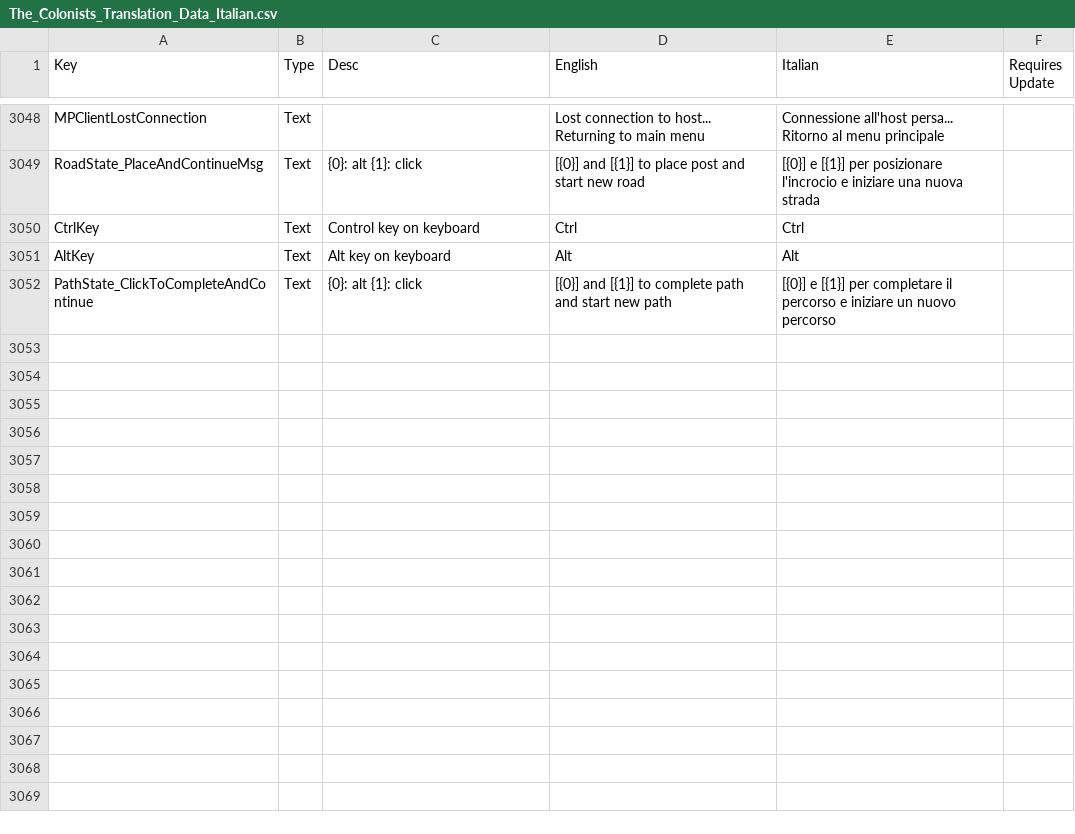
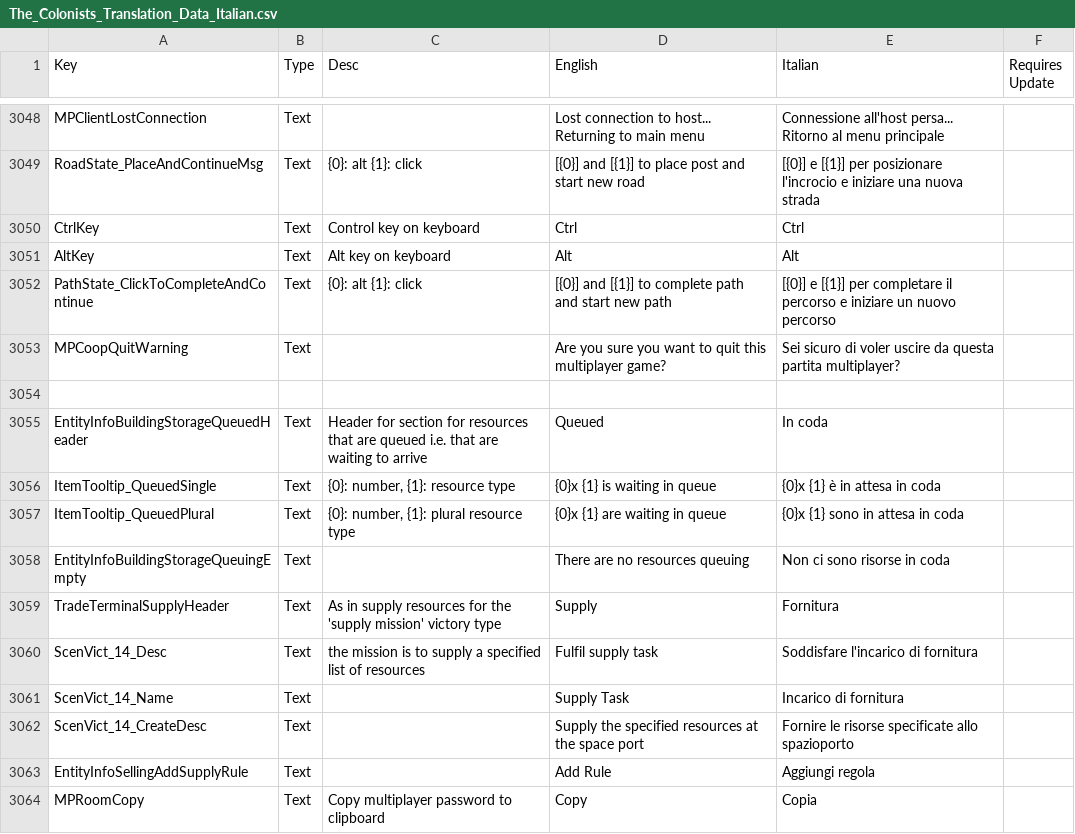
Before and after one commit to ScrappyCocco/TheColonistsItalian, a CSV file: The_Colonists_Translation_Data_Italian.csv, drawn as a sheet; only a part is shown, gaps mark what is left out; the diff names each change by its address in the sheet, - before the commit and + after, or states it on an @@ line.

```diff
--- a/The_Colonists_Translation_Data_Italian.csv
+++ b/The_Colonists_Translation_Data_Italian.csv
+row 3053: MPCoopQuitWarning | Text |  | Are you sure you want to quit this multiplayer game? | Sei sicuro di voler uscire da questa partita multiplayer?
+row 3054: (empty)
+row 3055: EntityInfoBuildingStorageQueuedHeader | Text | Header for section for resources that are queued i.e. that are waiting to arrive | Queued | In coda
+row 3056: ItemTooltip_QueuedSingle | Text | {0}: number, {1}: resource type | {0}x {1} is waiting in queue | {0}x {1} è in attesa in coda
+row 3057: ItemTooltip_QueuedPlural | Text | {0}: number, {1}: plural resource type | {0}x {1} are waiting in queue | {0}x {1} sono in attesa in coda
+row 3058: EntityInfoBuildingStorageQueuingEmpty | Text |  | There are no resources queuing | Non ci sono risorse in coda
+row 3059: TradeTerminalSupplyHeader | Text | As in supply resources for the 'supply mission' victory type | Supply | Fornitura
+row 3060: ScenVict_14_Desc | Text | the mission is to supply a specified list of resources | Fulfil supply task | Soddisfare l'incarico di fornitura
+row 3061: ScenVict_14_Name | Text |  | Supply Task | Incarico di fornitura
+row 3062: ScenVict_14_CreateDesc | Text |  | Supply the specified resources at the space port | Fornire le risorse specificate allo spazioporto
+row 3063: EntityInfoSellingAddSupplyRule | Text |  | Add Rule | Aggiungi regola
+row 3064: MPRoomCopy | Text | Copy multiplayer password to clipboard | Copy | Copia
```
Also changed, not shown: 1 other file.
